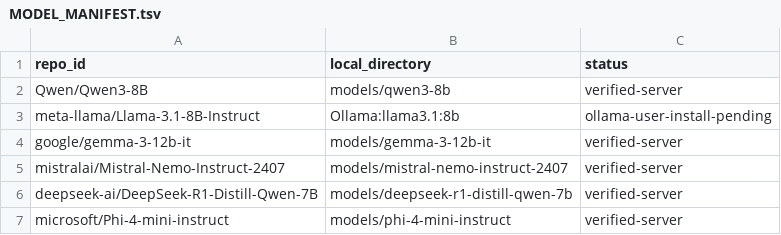
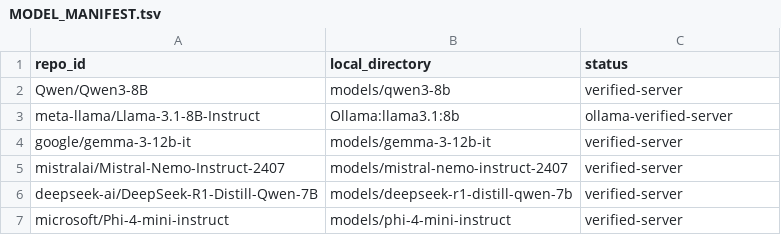
Before and after one commit to yuefengw/infotabs-ensemble, a TSV file: MODEL_MANIFEST.tsv, drawn as a sheet.

```diff
--- a/MODEL_MANIFEST.tsv
+++ b/MODEL_MANIFEST.tsv
@@ -2,3 +2,3 @@ repo_id	local_directory	status
 Qwen/Qwen3-8B	models/qwen3-8b	verified-server
-meta-llama/Llama-3.1-8B-Instruct	Ollama:llama3.1:8b	ollama-user-install-pending
+meta-llama/Llama-3.1-8B-Instruct	Ollama:llama3.1:8b	ollama-verified-server
 google/gemma-3-12b-it	models/gemma-3-12b-it	verified-server
```
Also changed, not shown: results/alpha1_predictions.csv, results/alpha2_predictions.csv, 27 other files.
